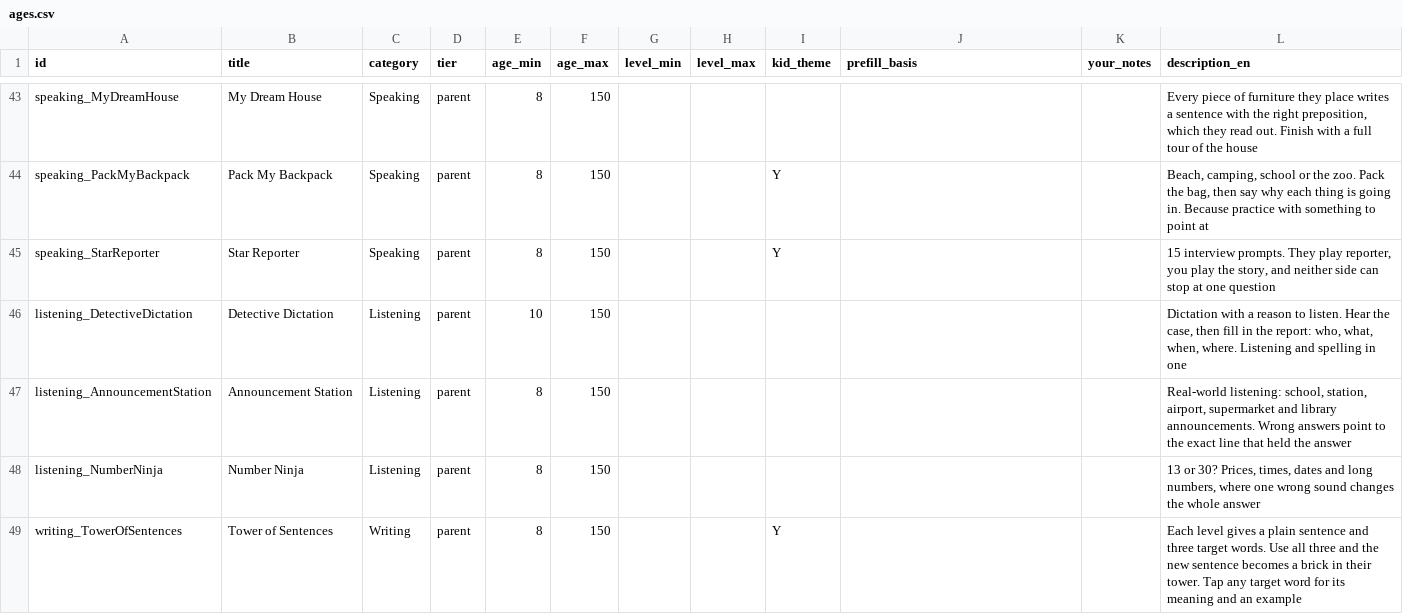
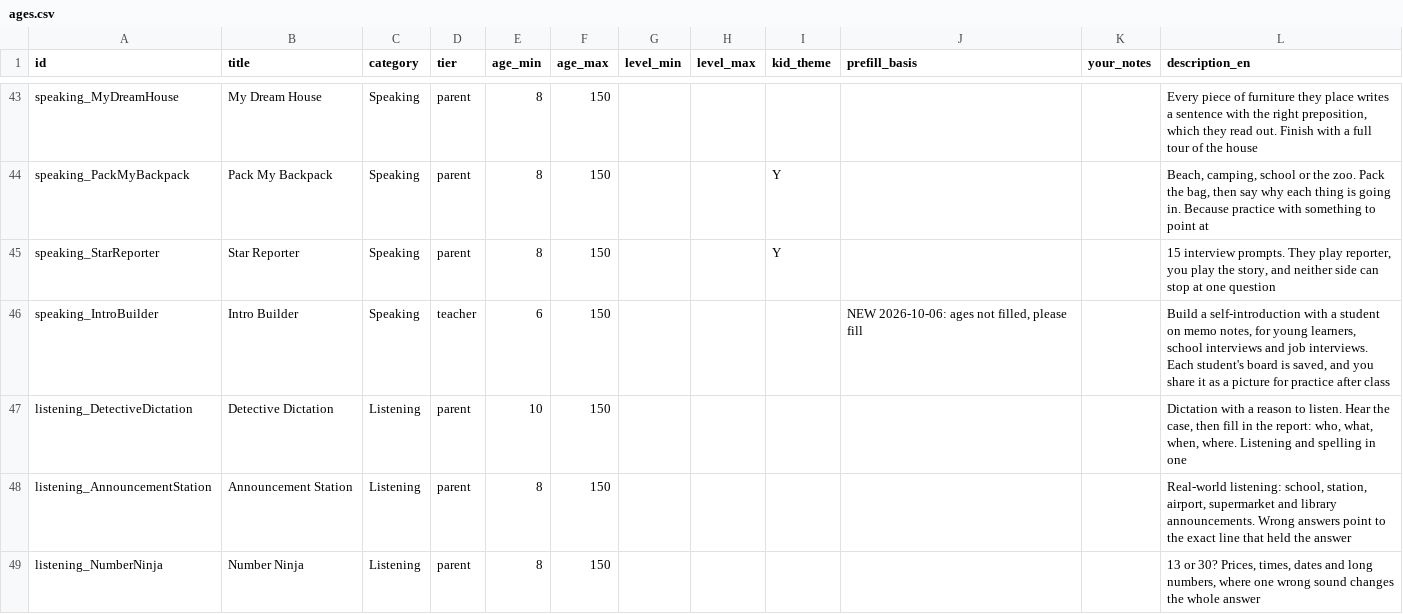
Before and after one commit to sharichung/ladder-lessons-assistant, a CSV file: ages.csv, drawn as a sheet; only a part is shown, gaps mark what is left out; the shorter side is filled out with more unchanged rows.

```diff
--- a/ages.csv
+++ b/ages.csv
@@ -45,2 +45,3 @@ speaking_PackMyBackpack,Pack My Backpack,Speaking,parent,8,150,,,Y,,,"Beach, cam
 speaking_StarReporter,Star Reporter,Speaking,parent,8,150,,,Y,,,"15 interview prompts. They play reporter, you play the story, and neither side can stop at one question"
+speaking_IntroBuilder,Intro Builder,Speaking,teacher,6,150,,,,"NEW 2026-10-06: ages not filled, please fill",,"Build a self-introduction with a student on memo notes, for young learners, school interviews and job interviews. Each student's board is saved, and you share it as a picture for practice after class"
 listening_DetectiveDictation,Detective Dictation,Listening,parent,10,150,,,,,,"Dictation with a reason to listen. Hear the case, then fill in the report: who, what, when, where. Listening and spelling in one"
```
Also changed, not shown: 8 other files.
